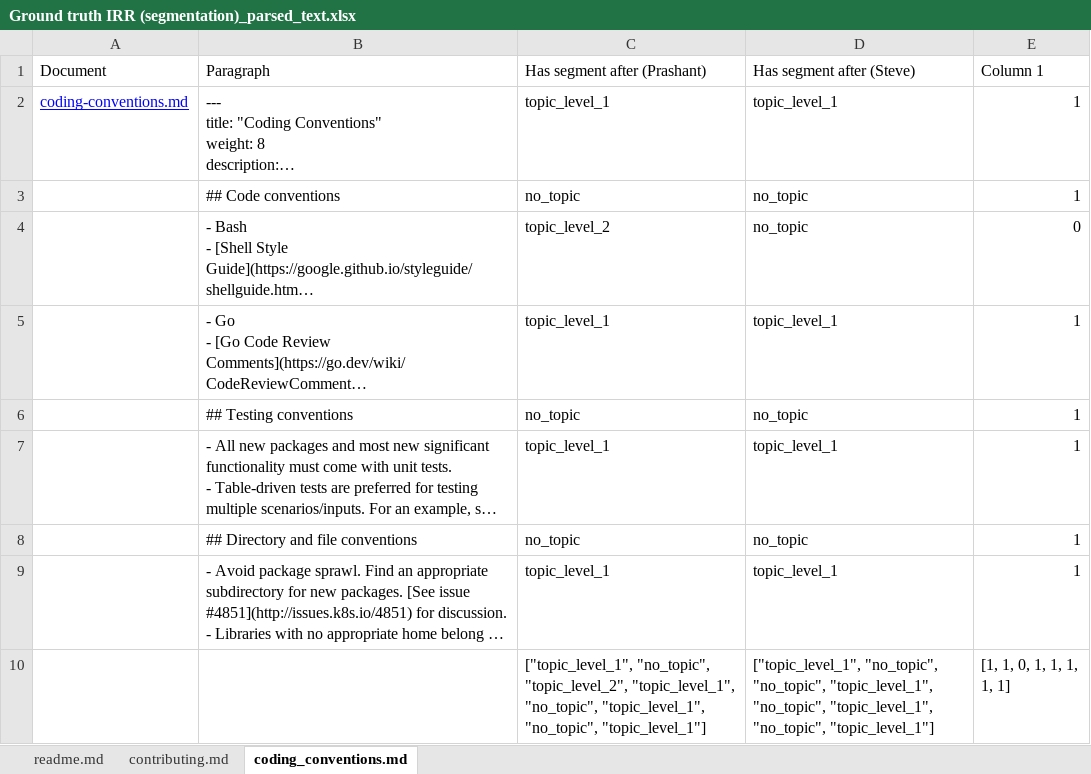
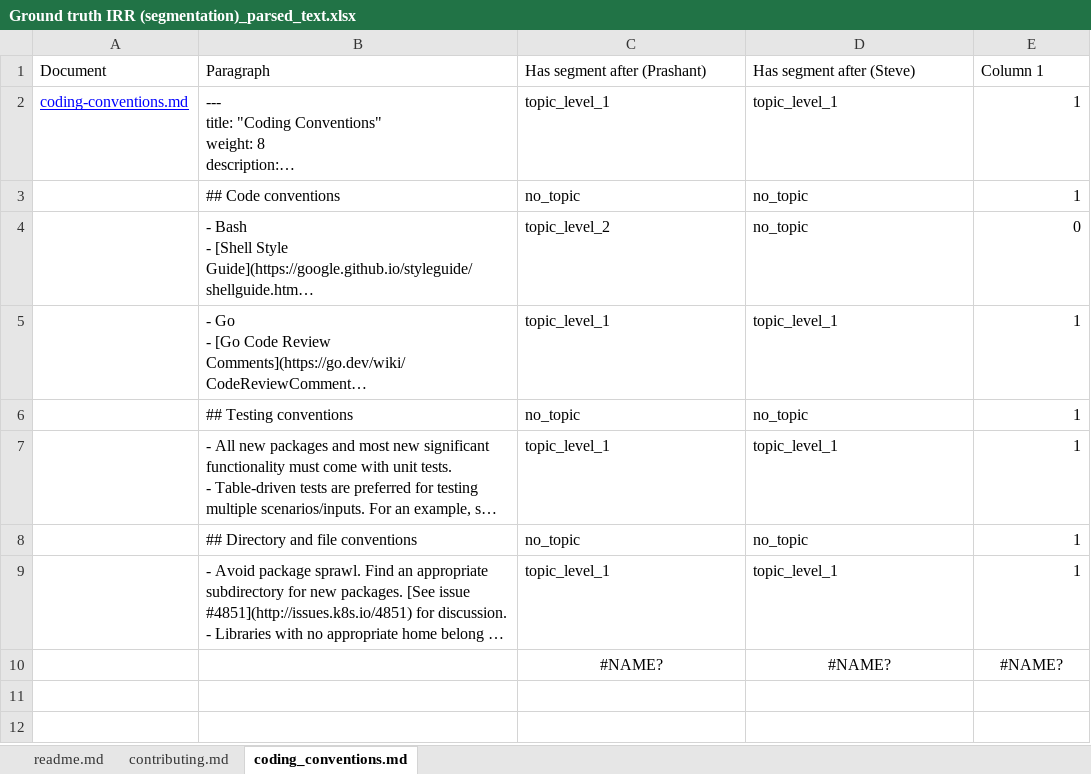
Before and after one commit to Prashant528/visual_doc_demo, an Excel workbook: test_segmenter/Ground truth IRR (segmentation)_parsed_text.xlsx, sheet coding_conventions.md, drawn as a sheet; long unchanged cells end in …; values as stored, in another font and other column widths than the file's, no borders; charts and pictures and conditional formats and table styles not drawn; removed rows and columns are numbered as before the commit, all else as after; the diff names each change by its address in the sheet, - before the commit and + after, or states it on an @@ line.

```diff
--- a/test_segmenter/Ground truth IRR (segmentation)_parsed_text.xlsx (sheet coding_conventions.md)
+++ b/test_segmenter/Ground truth IRR (segmentation)_parsed_text.xlsx (sheet coding_conventions.md)
-row 10:  |  | ["topic_level_1", "no_topic", "topic_level_2", "topic_level_1", "no_topic", "topic_level_1", "no_topic", "topic_level_1"] | ["topic_level_1", "no_topic", "no_topic", "topic_level_1", "no_topic", "topic_level_1", "no_topic", "topic_level_1"] | [1, 1, 0, 1, 1, 1, 1, 1]
+row 10:  |  | #NAME? | #NAME? | #NAME?
```
Also changed, not shown: sheet contributing.md, sheet readme.md, charts or pictures, test_segmenter/ground_truth.xlsx, 14 other files.
